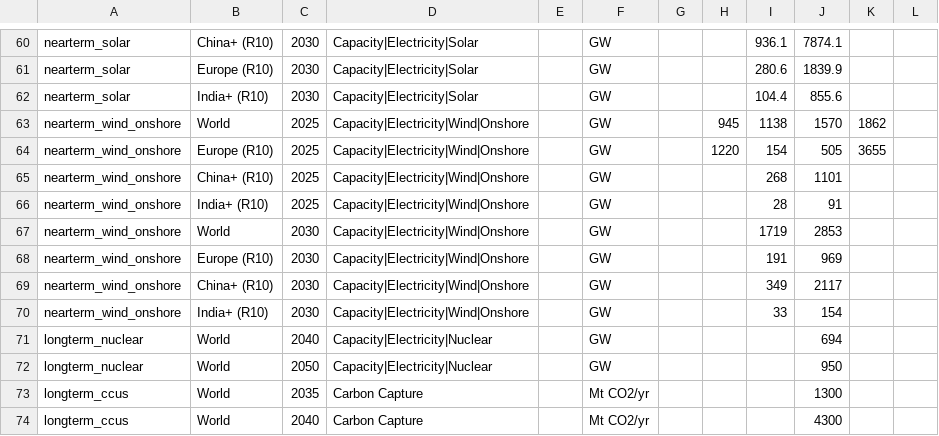
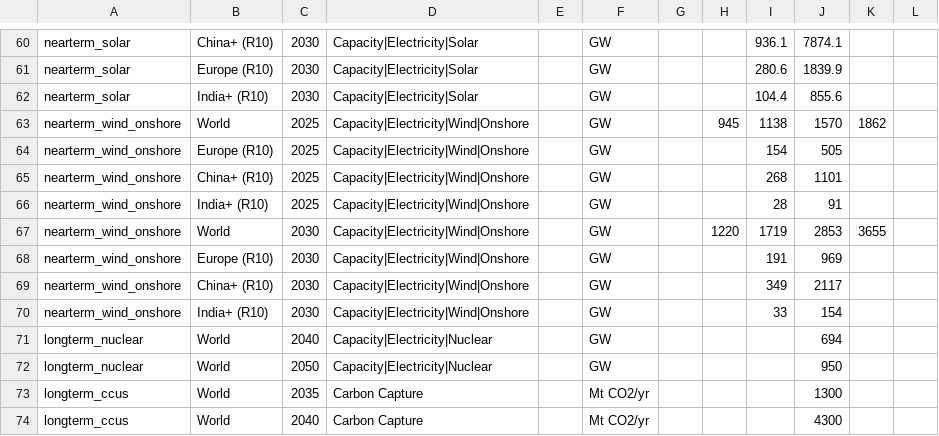
Before and after one commit to PhilippVerpoort/scenario-vetting-criteria, a CSV file: inst/extdata/criteria-thresholds.csv, drawn as a sheet; only a part is shown, gaps mark what is left out.

Commit message:
fix wind bounds

```diff
--- a/inst/extdata/criteria-thresholds.csv
+++ b/inst/extdata/criteria-thresholds.csv
@@ -63,6 +63,6 @@ nearterm_solar,India+ (R10),2030,Capacity|Electricity|Solar,,GW,,,104.4,855.6,,
 nearterm_wind_onshore,World,2025,Capacity|Electricity|Wind|Onshore,,GW,,945,1138,1570,1862,
-nearterm_wind_onshore,Europe (R10),2025,Capacity|Electricity|Wind|Onshore,,GW,,1220,154,505,3655,
+nearterm_wind_onshore,Europe (R10),2025,Capacity|Electricity|Wind|Onshore,,GW,,,154,505,,
 nearterm_wind_onshore,China+ (R10),2025,Capacity|Electricity|Wind|Onshore,,GW,,,268,1101,,
 nearterm_wind_onshore,India+ (R10),2025,Capacity|Electricity|Wind|Onshore,,GW,,,28,91,,
-nearterm_wind_onshore,World,2030,Capacity|Electricity|Wind|Onshore,,GW,,,1719,2853,,
+nearterm_wind_onshore,World,2030,Capacity|Electricity|Wind|Onshore,,GW,,1220,1719,2853,3655,
 nearterm_wind_onshore,Europe (R10),2030,Capacity|Electricity|Wind|Onshore,,GW,,,191,969,,
```
